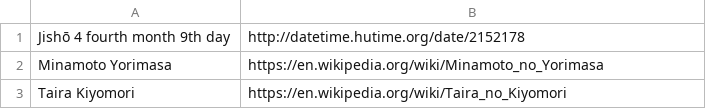
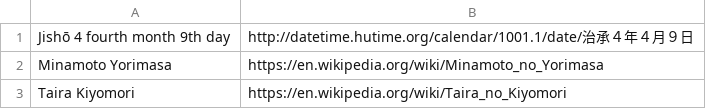
Before and after one commit to cm3/azumakagami, a TSV file: html/dictfile.tsv, drawn as a sheet.

```diff
--- a/html/dictfile.tsv
+++ b/html/dictfile.tsv
@@ -1,2 +1,2 @@
-Jishō 4 fourth month 9th day	http://datetime.hutime.org/date/2152178
+Jishō 4 fourth month 9th day	http://datetime.hutime.org/calendar/1001.1/date/治承４年４月９日
 Minamoto Yorimasa	https://en.wikipedia.org/wiki/Minamoto_no_Yorimasa
```
Also changed, not shown: 3 other files.
